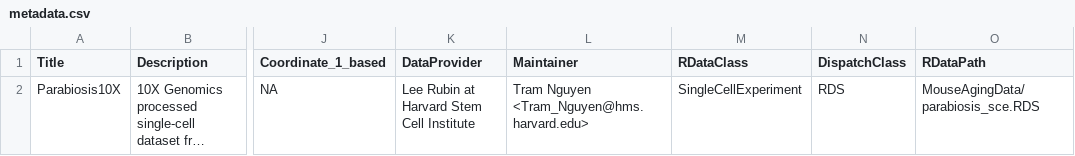
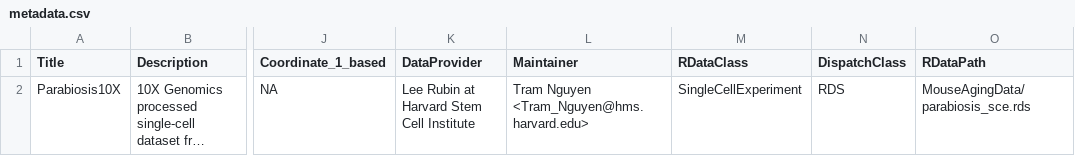
Before and after one commit to ccb-hms/MouseAgingData, a CSV file: inst/extdata/metadata.csv, drawn as a sheet; only a part is shown, gaps mark what is left out; long unchanged cells end in …; the diff names each change by its address in the sheet, - before the commit and + after, or states it on an @@ line.

Commit message:
bumped version RDS to rds RDS to rds shortened vignette

```diff
--- a/inst/extdata/metadata.csv
+++ b/inst/extdata/metadata.csv
-O2 (RDataPath): MouseAgingData/parabiosis_sce.RDS
+O2 (RDataPath): MouseAgingData/parabiosis_sce.rds
```
Also changed, not shown: 3 other files.
